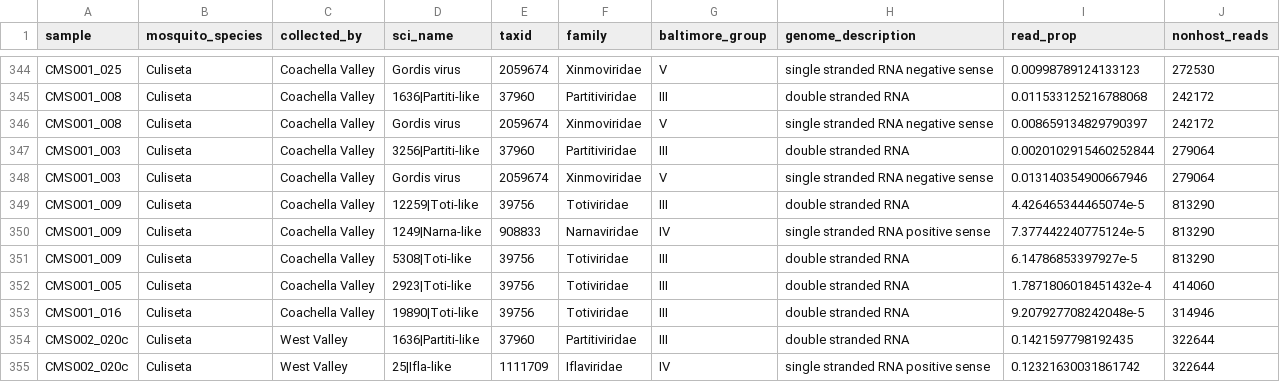
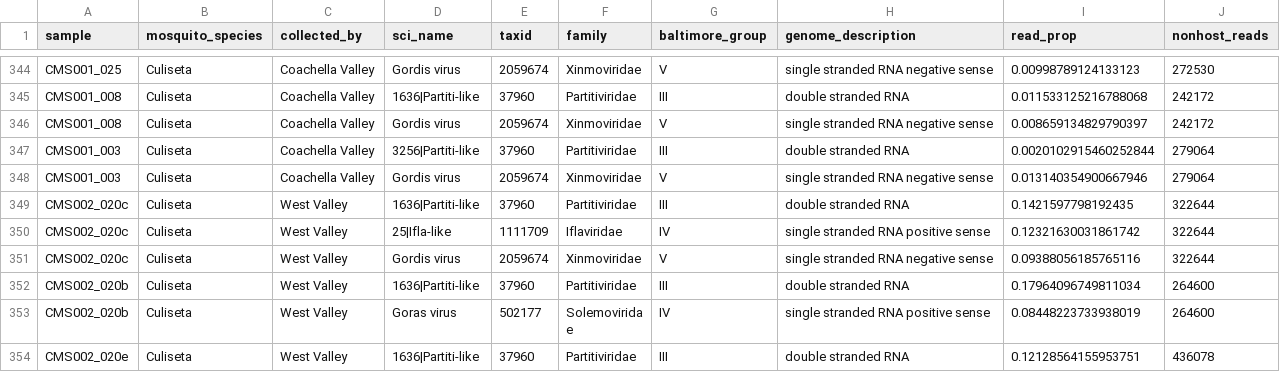
Before and after one commit to czbiohub-sf/california-mosquito-study, a TSV file: figures/fig3/fig3_data_viruses.tsv, drawn as a sheet; only a part is shown, gaps mark what is left out; the shorter side is filled out with more unchanged rows; the diff names each change by its address in the sheet, - before the commit and + after, or states it on an @@ line.

Commit message:
remove 3 samples with negligible abundances of any kingdom

```diff
--- a/figures/fig3/fig3_data_viruses.tsv
+++ b/figures/fig3/fig3_data_viruses.tsv
-row 349: CMS001_009 | Culiseta | Coachella Valley | 12259|Toti-like | 39756 | Totiviridae | III | double stranded RNA | 4.426465344465074e-5 | 813290
-row 350: CMS001_009 | Culiseta | Coachella Valley | 1249|Narna-like | 908833 | Narnaviridae | IV | single stranded RNA positive sense | 7.377442240775124e-5 | 813290
-row 351: CMS001_009 | Culiseta | Coachella Valley | 5308|Toti-like | 39756 | Totiviridae | III | double stranded RNA | 6.14786853397927e-5 | 813290
-row 352: CMS001_005 | Culiseta | Coachella Valley | 2923|Toti-like | 39756 | Totiviridae | III | double stranded RNA | 1.7871806018451432e-4 | 414060
-row 353: CMS001_016 | Culiseta | Coachella Valley | 19890|Toti-like | 39756 | Totiviridae | III | double stranded RNA | 9.207927708242048e-5 | 314946
```
Also changed, not shown: 5 other files.
